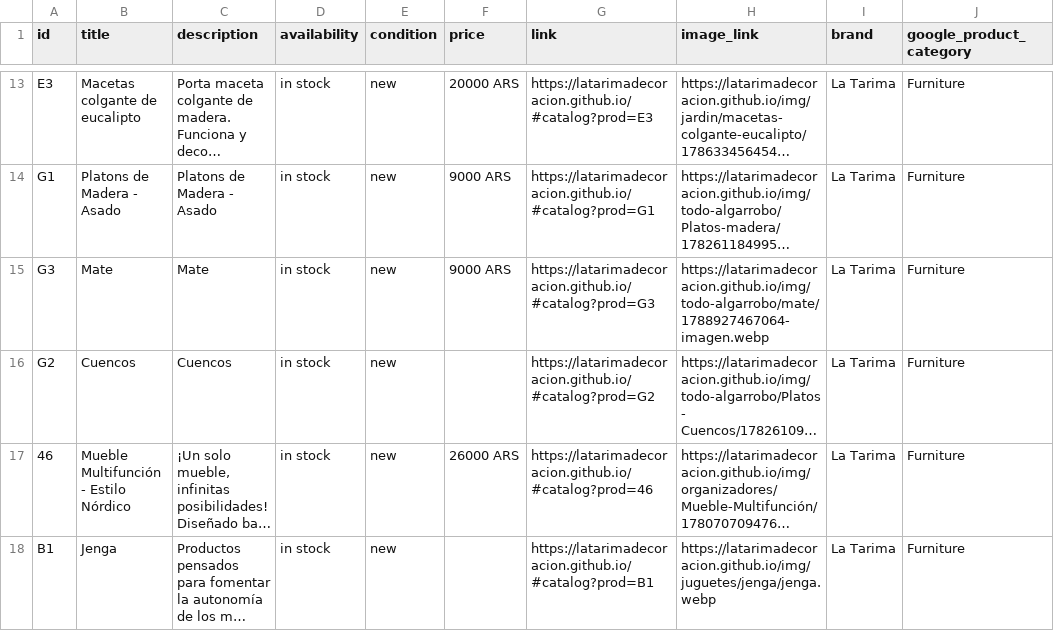
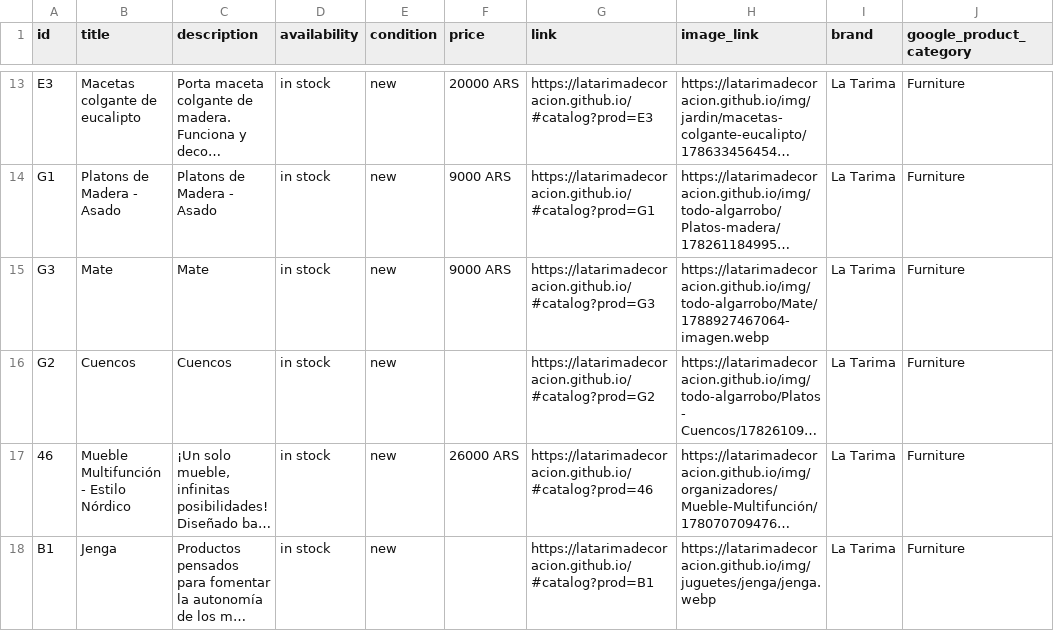
Before and after one commit to LaTarimadecoracion/latarimadecoracion.github.io, a CSV file: docs/meta-catalog.csv, drawn as a sheet; only a part is shown, gaps mark what is left out; long unchanged cells end in …; the diff names each change by its address in the sheet, - before the commit and + after, or states it on an @@ line.

Commit message:
Fix image path case matching for existing folders

```diff
--- a/docs/meta-catalog.csv
+++ b/docs/meta-catalog.csv
-H15 (image_link): https://latarimadecoracion.github.io/img/todo-algarrobo/mate/1788927467064-imagen.webp
+H15 (image_link): https://latarimadecoracion.github.io/img/todo-algarrobo/Mate/1788927467064-imagen.webp
```
Also changed, not shown: meta-catalog.csv, 9 other files.
